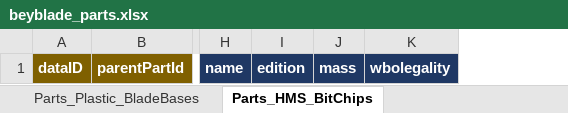
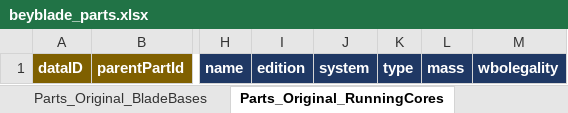
Before and after one commit to discoballonmyhead/clasher_st_beyblade_assets, an Excel workbook: samples/beyblade_parts.xlsx, sheet Parts_Original_RunningCores, drawn as a sheet; only a part is shown, gaps mark what is left out; values as stored, in another font and other column widths than the file's, no borders; the diff names each change by its address in the sheet, - before the commit and + after, or states it on an @@ line.

```diff
--- a/samples/beyblade_parts.xlsx (sheet Parts_Original_RunningCores)
+++ b/samples/beyblade_parts.xlsx (sheet Parts_Original_RunningCores)
-sheet tab: Parts_Plastic_BladeBases
+sheet tab: Parts_Original_BladeBases
-sheet tab: Parts_HMS_BitChips
+sheet tab: Parts_Original_RunningCores
+column J, row 1: system
+column K, row 1: type
```
Also changed, not shown: sheet Parts_Metal_SpinTracks, sheet Parts_Metal_PerformanceTips, sheet Parts_Metal_FusionWheels, sheet Parts_Metal_FaceBolts, sheet Lists, sheet Parts_Metal_EnergyRings, 1 more sheet, other sheet tabs, samples/beyblade_products.xlsx, samples/beyblade_tcg.xlsx, 8 other files.
